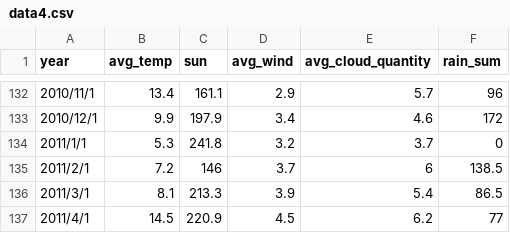
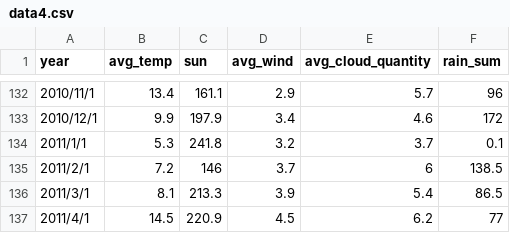
Before and after one commit to taishiroyamada/graduation_thesis_dayo, a CSV file: data4.csv, drawn as a sheet; only a part is shown, gaps mark what is left out.

```diff
--- a/data4.csv
+++ b/data4.csv
@@ -133,3 +133,3 @@ year,avg_temp,sun,avg_wind,avg_cloud_quantity,rain_sum
 2010/12/1,9.9,197.9,3.4,4.6,172
-2011/1/1,5.3,241.8,3.2,3.7,0
+2011/1/1,5.3,241.8,3.2,3.7,0.1
 2011/2/1,7.2,146,3.7,6,138.5
```
Also changed, not shown: 3 other files.
